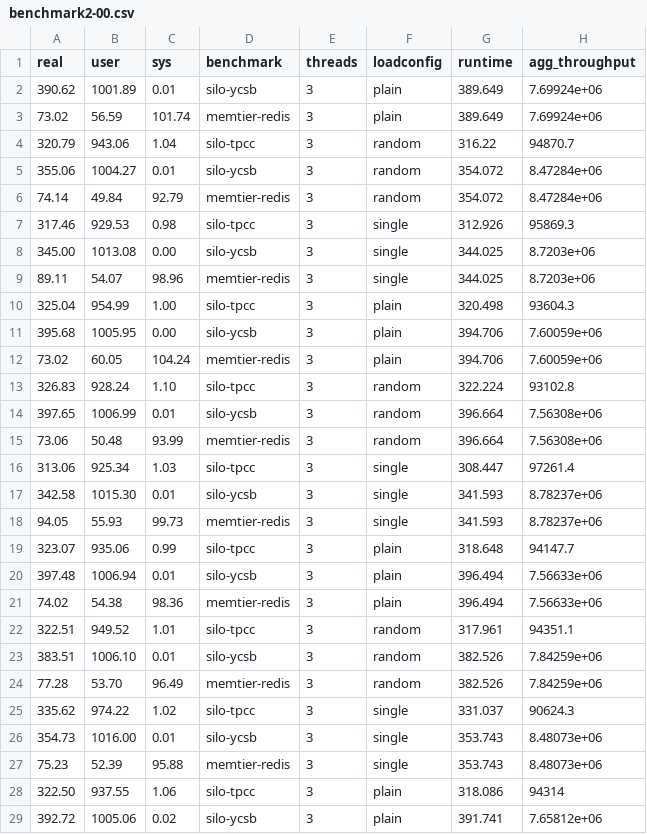
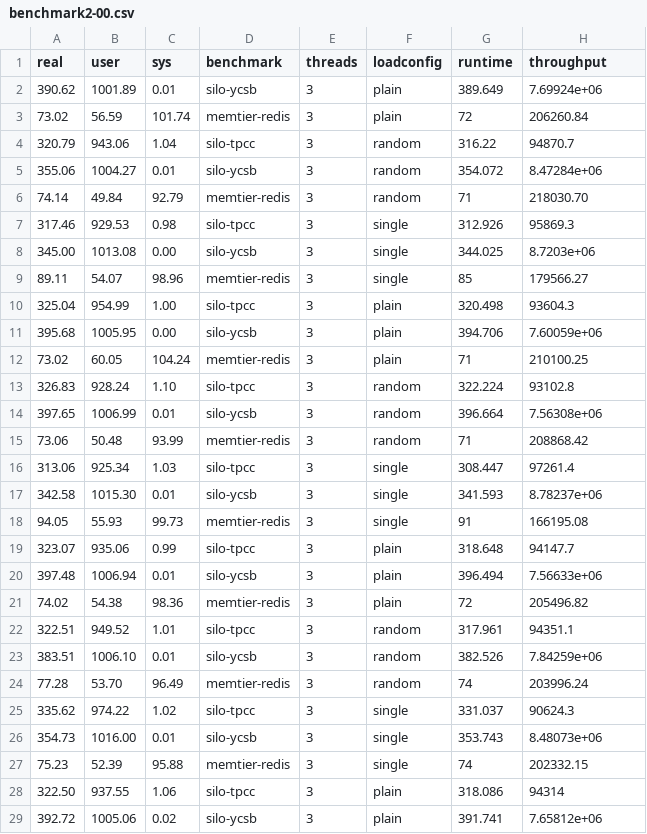
Before and after one commit to lluchs/nvme-memload-benchmarks, a CSV file: perfkit/runs/i30pc74/benchmark2-00.csv, drawn as a sheet; only a part is shown; the diff covers the shown part only.

```diff
--- a/perfkit/runs/i30pc74/benchmark2-00.csv
+++ b/perfkit/runs/i30pc74/benchmark2-00.csv
@@ -1,28 +1,28 @@
-real,user,sys,benchmark,threads,loadconfig,runtime,agg_throughput
+real,user,sys,benchmark,threads,loadconfig,runtime,throughput
 390.62,1001.89,0.01,silo-ycsb,3,plain,389.649,7.69924e+06
-73.02,56.59,101.74,memtier-redis,3,plain,389.649,7.69924e+06
+73.02,56.59,101.74,memtier-redis,3,plain,72,206260.84
 320.79,943.06,1.04,silo-tpcc,3,random,316.22,94870.7
 355.06,1004.27,0.01,silo-ycsb,3,random,354.072,8.47284e+06
-74.14,49.84,92.79,memtier-redis,3,random,354.072,8.47284e+06
+74.14,49.84,92.79,memtier-redis,3,random,71,218030.70
 317.46,929.53,0.98,silo-tpcc,3,single,312.926,95869.3
 345.00,1013.08,0.00,silo-ycsb,3,single,344.025,8.7203e+06
-89.11,54.07,98.96,memtier-redis,3,single,344.025,8.7203e+06
+89.11,54.07,98.96,memtier-redis,3,single,85,179566.27
 325.04,954.99,1.00,silo-tpcc,3,plain,320.498,93604.3
 395.68,1005.95,0.00,silo-ycsb,3,plain,394.706,7.60059e+06
-73.02,60.05,104.24,memtier-redis,3,plain,394.706,7.60059e+06
+73.02,60.05,104.24,memtier-redis,3,plain,71,210100.25
 326.83,928.24,1.10,silo-tpcc,3,random,322.224,93102.8
 397.65,1006.99,0.01,silo-ycsb,3,random,396.664,7.56308e+06
-73.06,50.48,93.99,memtier-redis,3,random,396.664,7.56308e+06
+73.06,50.48,93.99,memtier-redis,3,random,71,208868.42
 313.06,925.34,1.03,silo-tpcc,3,single,308.447,97261.4
 342.58,1015.30,0.01,silo-ycsb,3,single,341.593,8.78237e+06
-94.05,55.93,99.73,memtier-redis,3,single,341.593,8.78237e+06
+94.05,55.93,99.73,memtier-redis,3,single,91,166195.08
 323.07,935.06,0.99,silo-tpcc,3,plain,318.648,94147.7
 397.48,1006.94,0.01,silo-ycsb,3,plain,396.494,7.56633e+06
-74.02,54.38,98.36,memtier-redis,3,plain,396.494,7.56633e+06
+74.02,54.38,98.36,memtier-redis,3,plain,72,205496.82
 322.51,949.52,1.01,silo-tpcc,3,random,317.961,94351.1
 383.51,1006.10,0.01,silo-ycsb,3,random,382.526,7.84259e+06
-77.28,53.70,96.49,memtier-redis,3,random,382.526,7.84259e+06
+77.28,53.70,96.49,memtier-redis,3,random,74,203996.24
 335.62,974.22,1.02,silo-tpcc,3,single,331.037,90624.3
 354.73,1016.00,0.01,silo-ycsb,3,single,353.743,8.48073e+06
-75.23,52.39,95.88,memtier-redis,3,single,353.743,8.48073e+06
+75.23,52.39,95.88,memtier-redis,3,single,74,202332.15
 322.50,937.55,1.06,silo-tpcc,3,plain,318.086,94314
```
Also changed, not shown: 12 edited cells elsewhere in this file, perfkit/runs/i30pc74/benchmark2-01.csv, perfkit/runs/i30pc74/benchmark2-02.csv.
